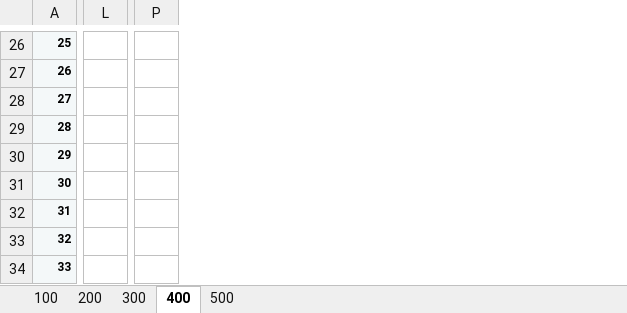
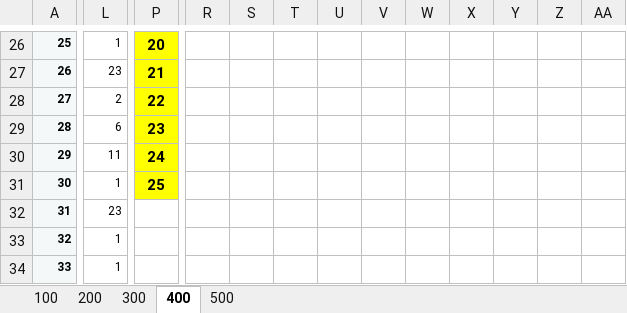
Before and after one commit to AlvaroCasillas/Lab_Logistica, an Excel workbook: Archivos de excel/Clusters_cercanas.xlsx, sheet 400, drawn as a sheet; only a part is shown, gaps mark what is left out; values as stored, in another font and other column widths than the file's, no borders; removed rows and columns are numbered as before the commit, all else as after; the diff covers the shown part only; the diff names each change by its address in the sheet, - before the commit and + after, or states it on an @@ line.

```diff
--- a/Archivos de excel/Clusters_cercanas.xlsx (sheet 400)
+++ b/Archivos de excel/Clusters_cercanas.xlsx (sheet 400)
-column L, empty
+column L, rows 26-34: 1 | 23 | 2 | 6 | 11 | 1 | 23 | 1 | 1
+column R, empty
+column S, empty
+column T, empty
+column U, empty
+column V, empty
+column W, empty
+column X, empty
+column Y, empty
+column Z, empty
+column AA, empty
-P26:P31 fill: none
+P26:P31 fill: #FFFF00
-P26: (empty)
+P26: 20
-P27: (empty)
+P27: 21
-P28: (empty)
+P28: 22
-P29: (empty)
+P29: 23
-P30: (empty)
+P30: 24
-P31: (empty)
+P31: 25
```
Also changed, not shown: 11 added columns, 15 edited cells, cell formats and merged cells elsewhere in this sheet, sheet 300, sheet 500, 2 other files.
